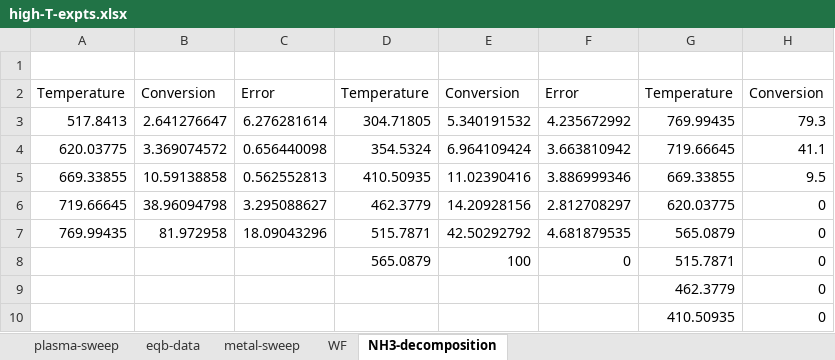
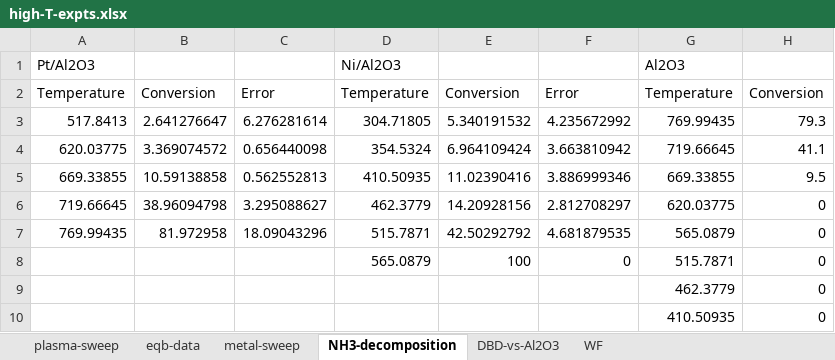
Before and after one commit to wfschneidergroup/2020-pmehta-beyond-equib-SI, an Excel workbook: high-T-expts.xlsx, sheet NH3-decomposition, drawn as a sheet; values as stored, in another font and other column widths than the file's, no borders; the diff names each change by its address in the sheet, - before the commit and + after, or states it on an @@ line.

```diff
--- a/high-T-expts.xlsx (sheet NH3-decomposition)
+++ b/high-T-expts.xlsx (sheet NH3-decomposition)
+sheet tab: DBD-vs-Al2O3
@@ sheet tab order changed: plasma-sweep | eqb-data | metal-sweep | NH3-decomposition | DBD-vs-Al2O3 | WF @@
-row 1: (empty)
+row 1: Pt/Al2O3 |  |  | Ni/Al2O3 |  |  | Al2O3
```
Also changed, not shown: 1 other file.
